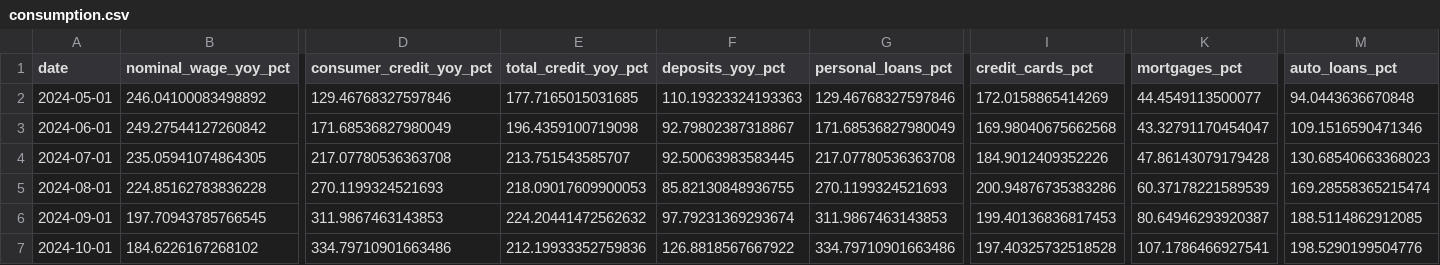
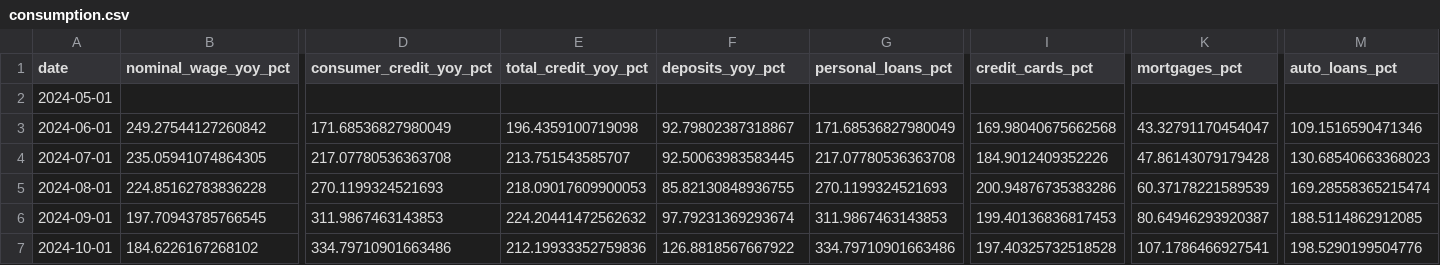
Before and after one commit to UlissePalmi/argentina_report, a CSV file: data/consumption/consumption.csv, drawn as a sheet; only a part is shown, gaps mark what is left out; the diff covers the shown part only; the diff names each change by its address in the sheet, - before the commit and + after, or states it on an @@ line.

```diff
--- a/data/consumption/consumption.csv
+++ b/data/consumption/consumption.csv
-B2 (nominal_wage_yoy_pct): 246.04100083498892
+B2 (nominal_wage_yoy_pct): (empty)
-D2 (consumer_credit_yoy_pct): 129.46768327597846
+D2 (consumer_credit_yoy_pct): (empty)
-E2 (total_credit_yoy_pct): 177.7165015031685
+E2 (total_credit_yoy_pct): (empty)
-F2 (deposits_yoy_pct): 110.19323324193363
+F2 (deposits_yoy_pct): (empty)
-G2 (personal_loans_pct): 129.46768327597846
+G2 (personal_loans_pct): (empty)
-I2 (credit_cards_pct): 172.0158865414269
+I2 (credit_cards_pct): (empty)
-K2 (mortgages_pct): 44.4549113500077
+K2 (mortgages_pct): (empty)
-M2 (auto_loans_pct): 94.0443636670848
+M2 (auto_loans_pct): (empty)
```
Also changed, not shown: 2 edited cells elsewhere in this file, data/external/fx_parallel.csv, data/external/govt_ext_debt.csv, 10 other files.
